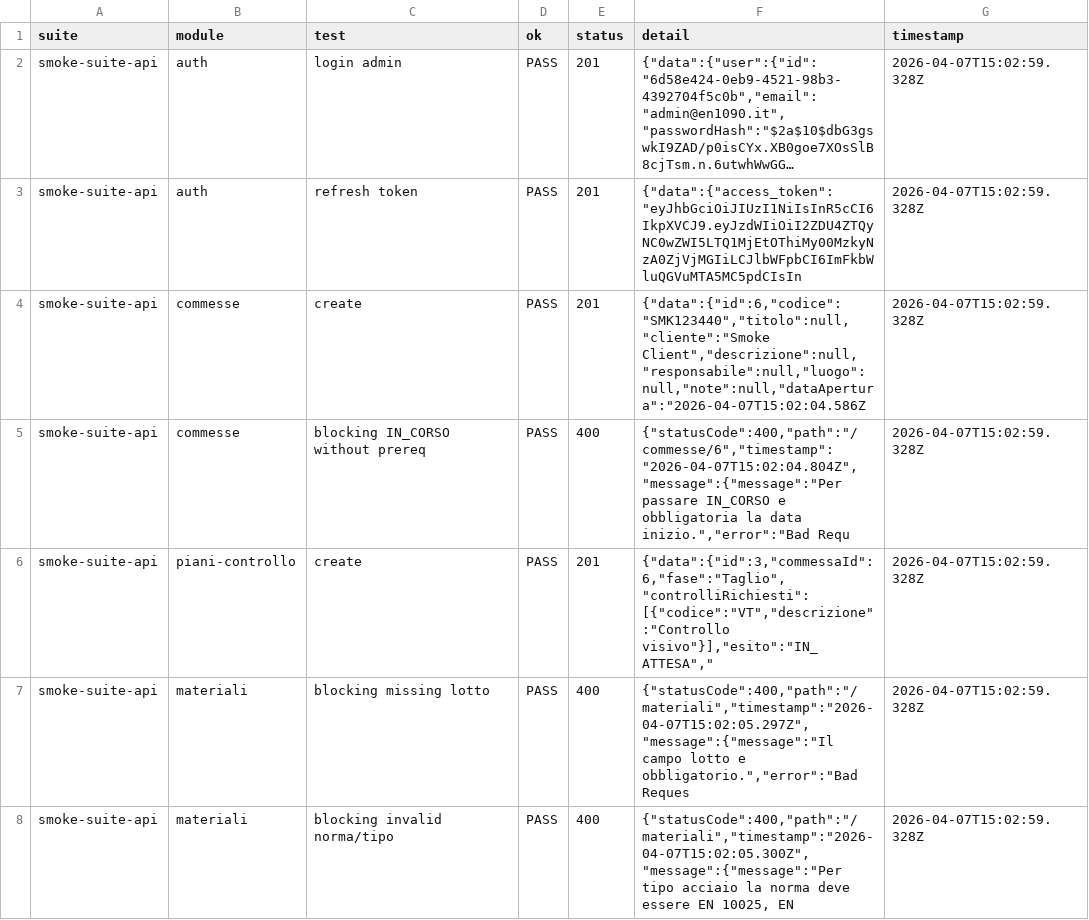
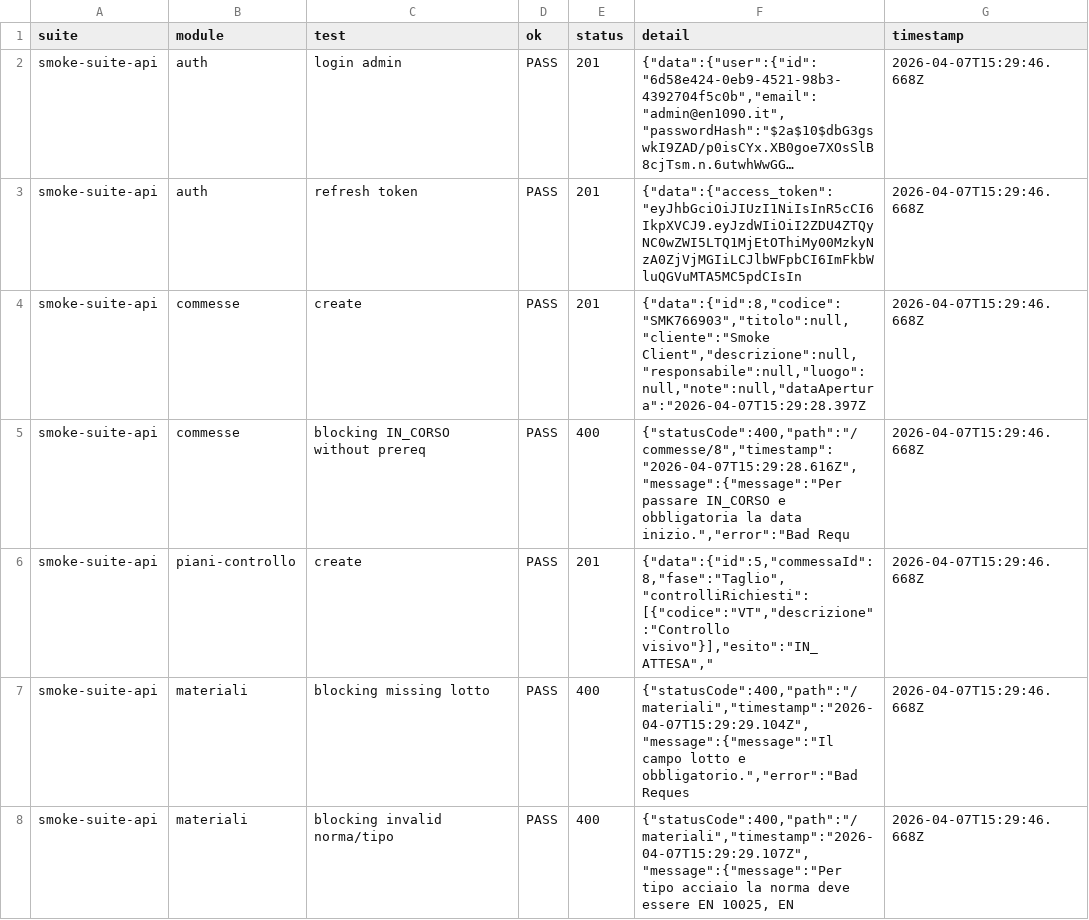
Before and after one commit to Giulialvau/EN1090, a CSV file: backend/qa-evidence/smoke-evidence-matrix.csv, drawn as a sheet; only a part is shown; long unchanged cells end in …; the diff covers the shown part only; the diff names each change by its address in the sheet, - before the commit and + after, or states it on an @@ line.

```diff
--- a/backend/qa-evidence/smoke-evidence-matrix.csv
+++ b/backend/qa-evidence/smoke-evidence-matrix.csv
-G2:G8 (timestamp): 2026-04-07T15:02:59.328Z
+G2:G8 (timestamp): 2026-04-07T15:29:46.668Z
-F4 (detail): {"data":{"id":6,"codice":"SMK123440","titolo":null,"cliente":"Smoke Client","descrizione":null,"responsabile":null,"luogo":null,"note":null,"dataApertura":"2026-04-07T15:02:04.586Z
+F4 (detail): {"data":{"id":8,"codice":"SMK766903","titolo":null,"cliente":"Smoke Client","descrizione":null,"responsabile":null,"luogo":null,"note":null,"dataApertura":"2026-04-07T15:29:28.397Z
-F5 (detail): {"statusCode":400,"path":"/commesse/6","timestamp":"2026-04-07T15:02:04.804Z","message":{"message":"Per passare IN_CORSO…
+F5 (detail): {"statusCode":400,"path":"/commesse/8","timestamp":"2026-04-07T15:29:28.616Z","message":{"message":"Per passare IN_CORSO…
-F6 (detail): {"data":{"id":3,"commessaId":6,"fase":"Taglio","controlliRichiesti":[{"codice":"VT","descrizione":"Controllo visivo"}],"esito":"IN_ATTESA","
+F6 (detail): {"data":{"id":5,"commessaId":8,"fase":"Taglio","controlliRichiesti":[{"codice":"VT","descrizione":"Controllo visivo"}],"esito":"IN_ATTESA","
-F7 (detail): {"statusCode":400,"path":"/materiali","timestamp":"2026-04-07T15:02:05.297Z","message":{"message":"Il campo lotto…
+F7 (detail): {"statusCode":400,"path":"/materiali","timestamp":"2026-04-07T15:29:29.104Z","message":{"message":"Il campo lotto…
-F8 (detail): {"statusCode":400,"path":"/materiali","timestamp":"2026-04-07T15:02:05.300Z","message":{"message":"Per tipo acciaio…
+F8 (detail): {"statusCode":400,"path":"/materiali","timestamp":"2026-04-07T15:29:29.107Z","message":{"message":"Per tipo acciaio…
```
Also changed, not shown: 84 edited cells elsewhere in this file, 10 other files.
